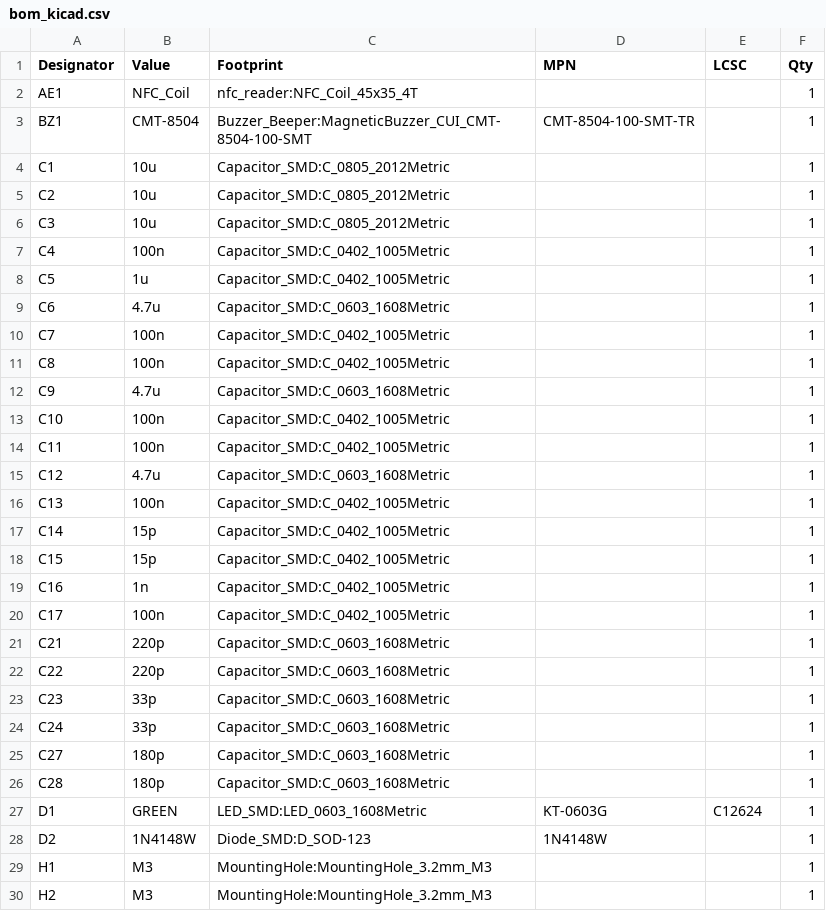
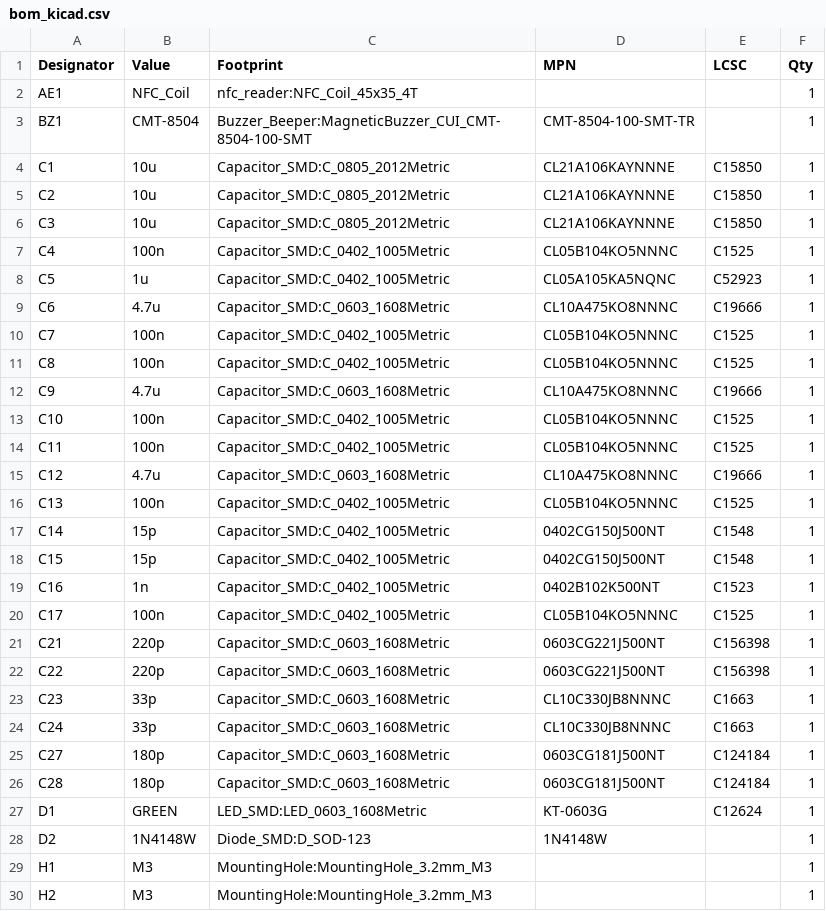
Before and after one commit to kajiyajp/nfcReaderHW-DIY, a CSV file: kicad/bom_kicad.csv, drawn as a sheet; only a part is shown; the diff covers the shown part only.

```diff
--- a/kicad/bom_kicad.csv
+++ b/kicad/bom_kicad.csv
@@ -3,25 +3,25 @@
 "BZ1","CMT-8504","Buzzer_Beeper:MagneticBuzzer_CUI_CMT-8504-100-SMT","CMT-8504-100-SMT-TR","","1"
-"C1","10u","Capacitor_SMD:C_0805_2012Metric","","","1"
-"C2","10u","Capacitor_SMD:C_0805_2012Metric","","","1"
-"C3","10u","Capacitor_SMD:C_0805_2012Metric","","","1"
-"C4","100n","Capacitor_SMD:C_0402_1005Metric","","","1"
-"C5","1u","Capacitor_SMD:C_0402_1005Metric","","","1"
-"C6","4.7u","Capacitor_SMD:C_0603_1608Metric","","","1"
-"C7","100n","Capacitor_SMD:C_0402_1005Metric","","","1"
-"C8","100n","Capacitor_SMD:C_0402_1005Metric","","","1"
-"C9","4.7u","Capacitor_SMD:C_0603_1608Metric","","","1"
-"C10","100n","Capacitor_SMD:C_0402_1005Metric","","","1"
-"C11","100n","Capacitor_SMD:C_0402_1005Metric","","","1"
-"C12","4.7u","Capacitor_SMD:C_0603_1608Metric","","","1"
-"C13","100n","Capacitor_SMD:C_0402_1005Metric","","","1"
-"C14","15p","Capacitor_SMD:C_0402_1005Metric","","","1"
-"C15","15p","Capacitor_SMD:C_0402_1005Metric","","","1"
-"C16","1n","Capacitor_SMD:C_0402_1005Metric","","","1"
-"C17","100n","Capacitor_SMD:C_0402_1005Metric","","","1"
-"C21","220p","Capacitor_SMD:C_0603_1608Metric","","","1"
-"C22","220p","Capacitor_SMD:C_0603_1608Metric","","","1"
-"C23","33p","Capacitor_SMD:C_0603_1608Metric","","","1"
-"C24","33p","Capacitor_SMD:C_0603_1608Metric","","","1"
-"C27","180p","Capacitor_SMD:C_0603_1608Metric","","","1"
-"C28","180p","Capacitor_SMD:C_0603_1608Metric","","","1"
+"C1","10u","Capacitor_SMD:C_0805_2012Metric","CL21A106KAYNNNE","C15850","1"
+"C2","10u","Capacitor_SMD:C_0805_2012Metric","CL21A106KAYNNNE","C15850","1"
+"C3","10u","Capacitor_SMD:C_0805_2012Metric","CL21A106KAYNNNE","C15850","1"
+"C4","100n","Capacitor_SMD:C_0402_1005Metric","CL05B104KO5NNNC","C1525","1"
+"C5","1u","Capacitor_SMD:C_0402_1005Metric","CL05A105KA5NQNC","C52923","1"
+"C6","4.7u","Capacitor_SMD:C_0603_1608Metric","CL10A475KO8NNNC","C19666","1"
+"C7","100n","Capacitor_SMD:C_0402_1005Metric","CL05B104KO5NNNC","C1525","1"
+"C8","100n","Capacitor_SMD:C_0402_1005Metric","CL05B104KO5NNNC","C1525","1"
+"C9","4.7u","Capacitor_SMD:C_0603_1608Metric","CL10A475KO8NNNC","C19666","1"
+"C10","100n","Capacitor_SMD:C_0402_1005Metric","CL05B104KO5NNNC","C1525","1"
+"C11","100n","Capacitor_SMD:C_0402_1005Metric","CL05B104KO5NNNC","C1525","1"
+"C12","4.7u","Capacitor_SMD:C_0603_1608Metric","CL10A475KO8NNNC","C19666","1"
+"C13","100n","Capacitor_SMD:C_0402_1005Metric","CL05B104KO5NNNC","C1525","1"
+"C14","15p","Capacitor_SMD:C_0402_1005Metric","0402CG150J500NT","C1548","1"
+"C15","15p","Capacitor_SMD:C_0402_1005Metric","0402CG150J500NT","C1548","1"
+"C16","1n","Capacitor_SMD:C_0402_1005Metric","0402B102K500NT","C1523","1"
+"C17","100n","Capacitor_SMD:C_0402_1005Metric","CL05B104KO5NNNC","C1525","1"
+"C21","220p","Capacitor_SMD:C_0603_1608Metric","0603CG221J500NT","C156398","1"
+"C22","220p","Capacitor_SMD:C_0603_1608Metric","0603CG221J500NT","C156398","1"
+"C23","33p","Capacitor_SMD:C_0603_1608Metric","CL10C330JB8NNNC","C1663","1"
+"C24","33p","Capacitor_SMD:C_0603_1608Metric","CL10C330JB8NNNC","C1663","1"
+"C27","180p","Capacitor_SMD:C_0603_1608Metric","0603CG181J500NT","C124184","1"
+"C28","180p","Capacitor_SMD:C_0603_1608Metric","0603CG181J500NT","C124184","1"
 "D1","GREEN","LED_SMD:LED_0603_1608Metric","KT-0603G","C12624","1"
```
Also changed, not shown: 26 edited cells elsewhere in this file, fab/nfc_reader_bom.csv, 6 other files.
